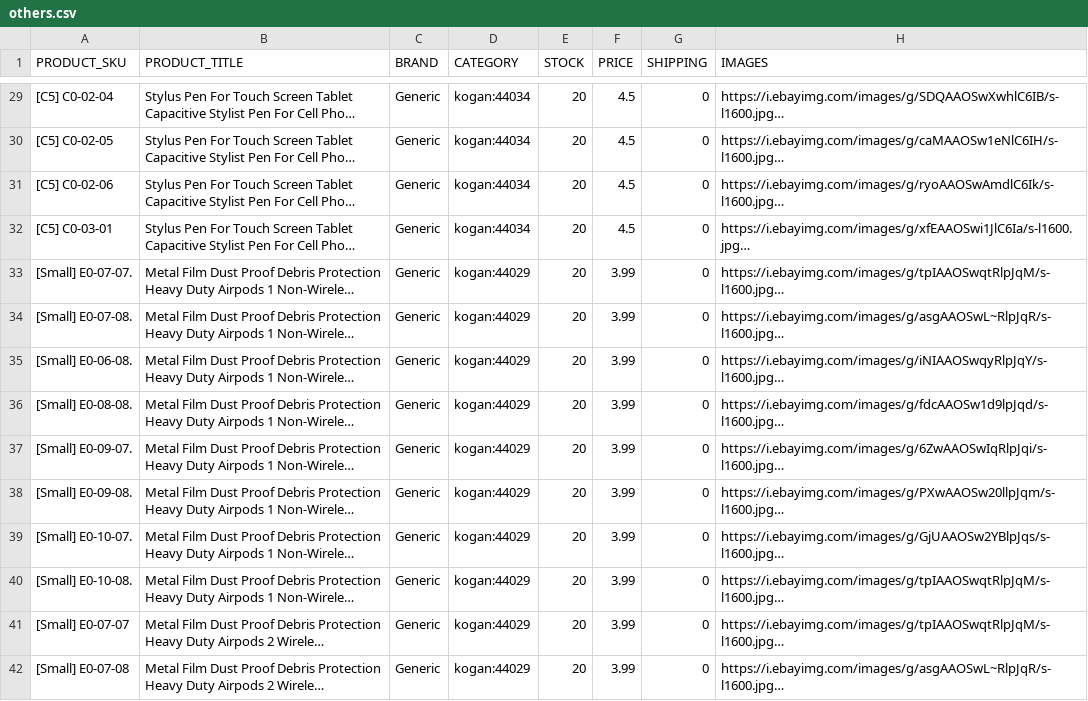
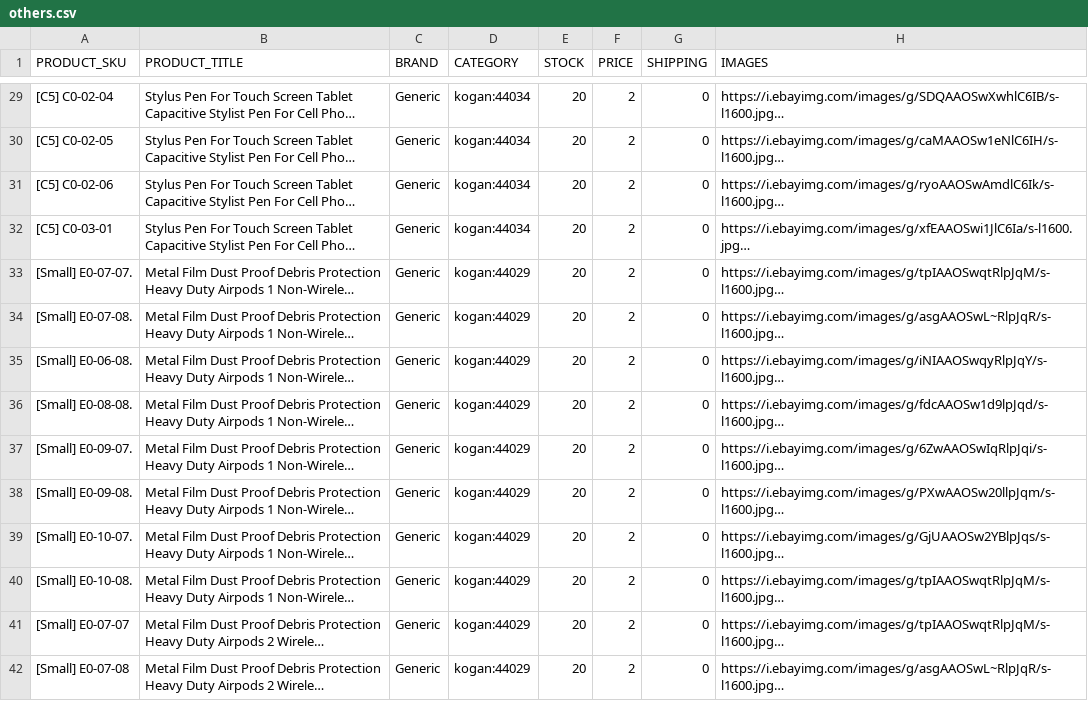
Before and after one commit to pong02/ClearanceSite, a CSV file: data/others.csv, drawn as a sheet; only a part is shown, gaps mark what is left out; long unchanged cells end in …; the diff covers the shown part only; the diff names each change by its address in the sheet, - before the commit and + after, or states it on an @@ line.

Commit message:
update prices

```diff
--- a/data/others.csv
+++ b/data/others.csv
-F29:F32 (PRICE): 4.5
+F29:F32 (PRICE): 2
-F33:F42 (PRICE): 3.99
+F33:F42 (PRICE): 2
```
Also changed, not shown: 170 edited cells elsewhere in this file, data/pc.csv, data/pet.csv, 6 other files.
